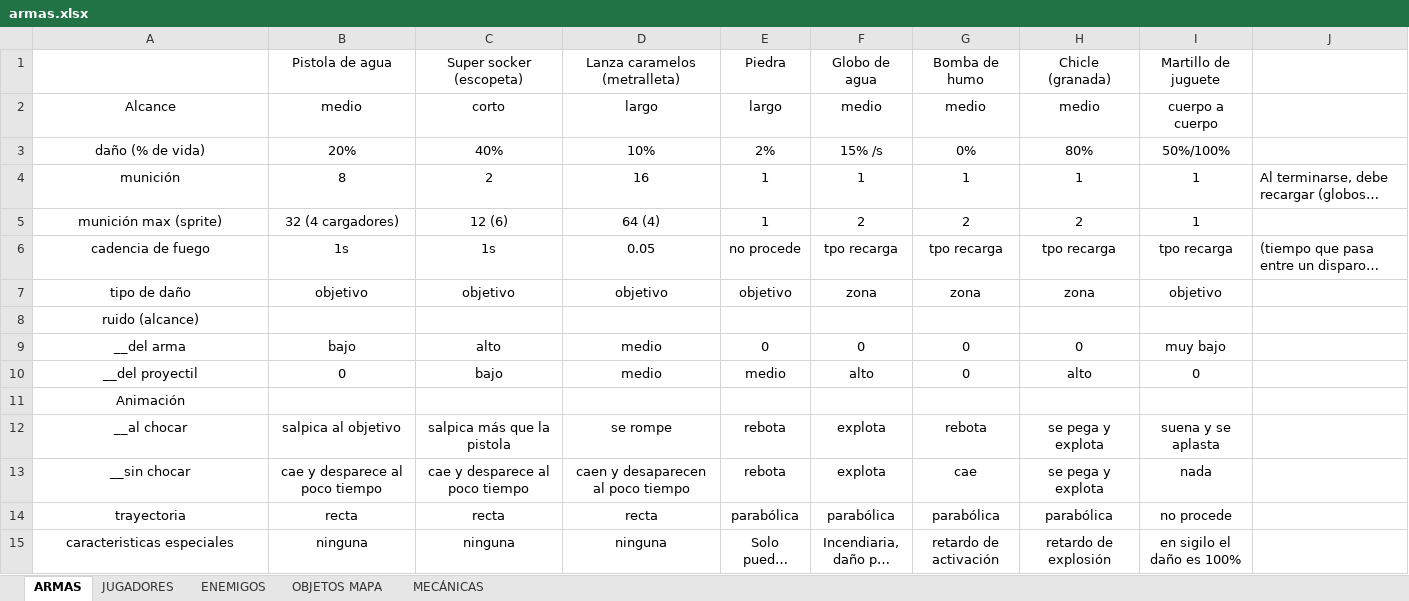
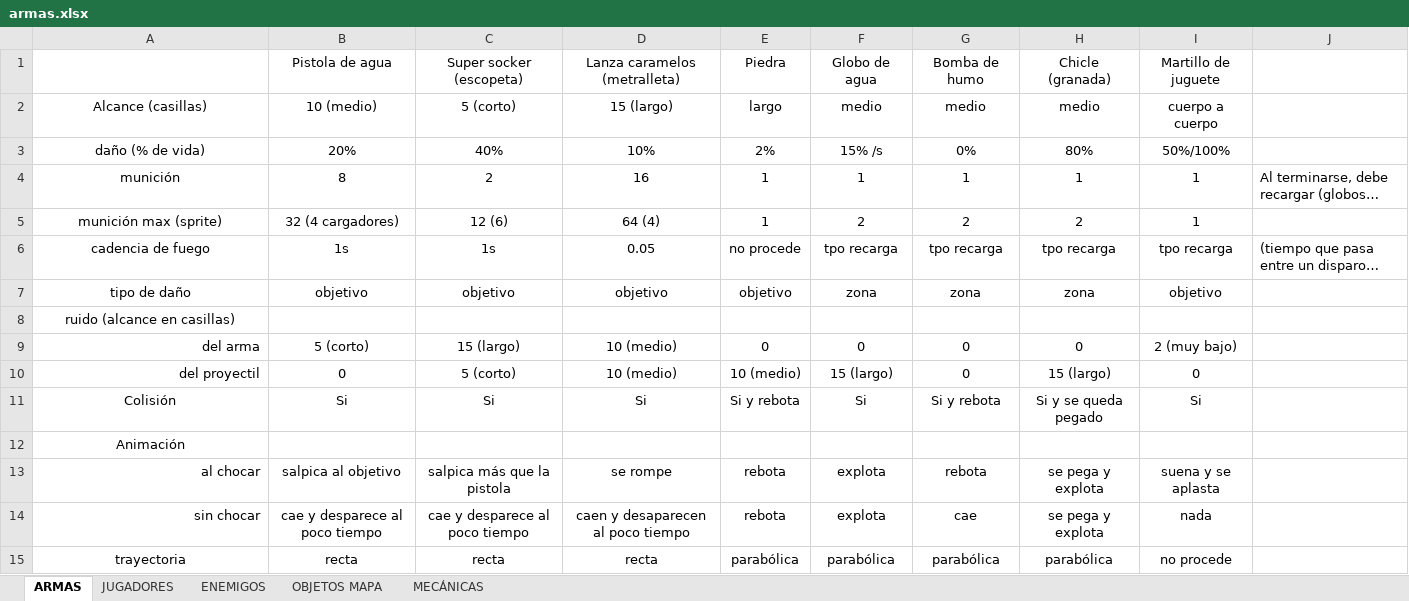
Before and after one commit to srivanov/Vesper, an Excel workbook: Documentos/armas.xlsx, sheet ARMAS, drawn as a sheet; only a part is shown; the shorter side is filled out with more unchanged rows; long unchanged cells end in …; values as stored, in another font and other column widths than the file's, no borders; removed rows and columns are numbered as before the commit, all else as after; the diff names each change by its address in the sheet, - before the commit and + after, or states it on an @@ line.

```diff
--- a/Documentos/armas.xlsx (sheet ARMAS)
+++ b/Documentos/armas.xlsx (sheet ARMAS)
-A2: Alcance
+A2: Alcance (casillas)
-B2: medio
+B2: 10 (medio)
-C2: corto
+C2: 5 (corto)
-D2: largo
+D2: 15 (largo)
-A8: ruido (alcance)
+A8: ruido (alcance en casillas)
-A9: __del arma
+A9: del arma
-A9 alignment: center
+A9 alignment: right
-B9: bajo
+B9: 5 (corto)
-C9: alto
+C9: 15 (largo)
-D9: medio
+D9: 10 (medio)
-I9: muy bajo
+I9: 2 (muy bajo)
-row 10: __del proyectil | 0 | bajo | medio | medio | alto | 0 | alto | 0
+row 10: del proyectil | 0 | 5 (corto) | 10 (medio) | 10 (medio) | 15 (largo) | 0 | 15 (largo) | 0
+row 11: Colisión | Si | Si | Si | Si y rebota | Si | Si y rebota | Si y se queda pegado | Si
-A13: __al chocar
+A13: al chocar
-A13:A14 alignment: center
+A13:A14 alignment: right
-A14: __sin chocar
+A14: sin chocar
```
Also changed, not shown: 3 other files.
